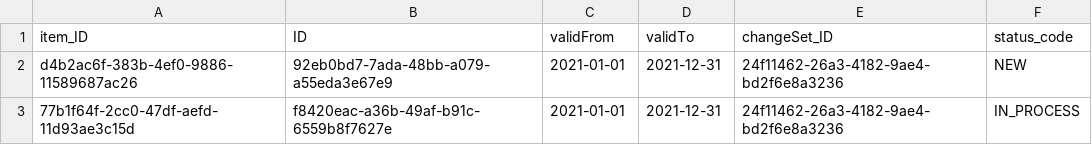
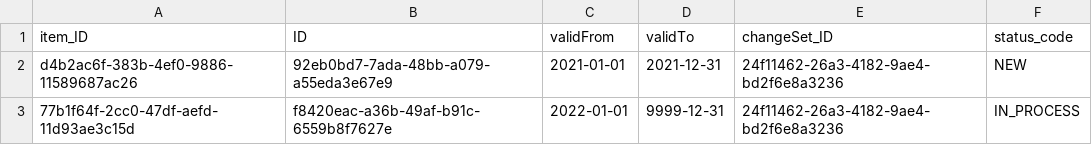
Before and after one commit to gregorwolf/bookshop-demo, a CSV file: db/csv/agreement.AgreementItemPricing.csv, drawn as a sheet.

Commit message:
test: adjust validity to a current date

```diff
--- a/db/csv/agreement.AgreementItemPricing.csv
+++ b/db/csv/agreement.AgreementItemPricing.csv
@@ -2,2 +2,2 @@ item_ID;ID;validFrom;validTo;changeSet_ID;status_code
 d4b2ac6f-383b-4ef0-9886-11589687ac26;92eb0bd7-7ada-48bb-a079-a55eda3e67e9;2021-01-01;2021-12-31;24f11462-26a3-4182-9ae4-bd2f6e8a3236;NEW
-77b1f64f-2cc0-47df-aefd-11d93ae3c15d;f8420eac-a36b-49af-b91c-6559b8f7627e;2021-01-01;2021-12-31;24f11462-26a3-4182-9ae4-bd2f6e8a3236;IN_PROCESS
+77b1f64f-2cc0-47df-aefd-11d93ae3c15d;f8420eac-a36b-49af-b91c-6559b8f7627e;2022-01-01;9999-12-31;24f11462-26a3-4182-9ae4-bd2f6e8a3236;IN_PROCESS
```
